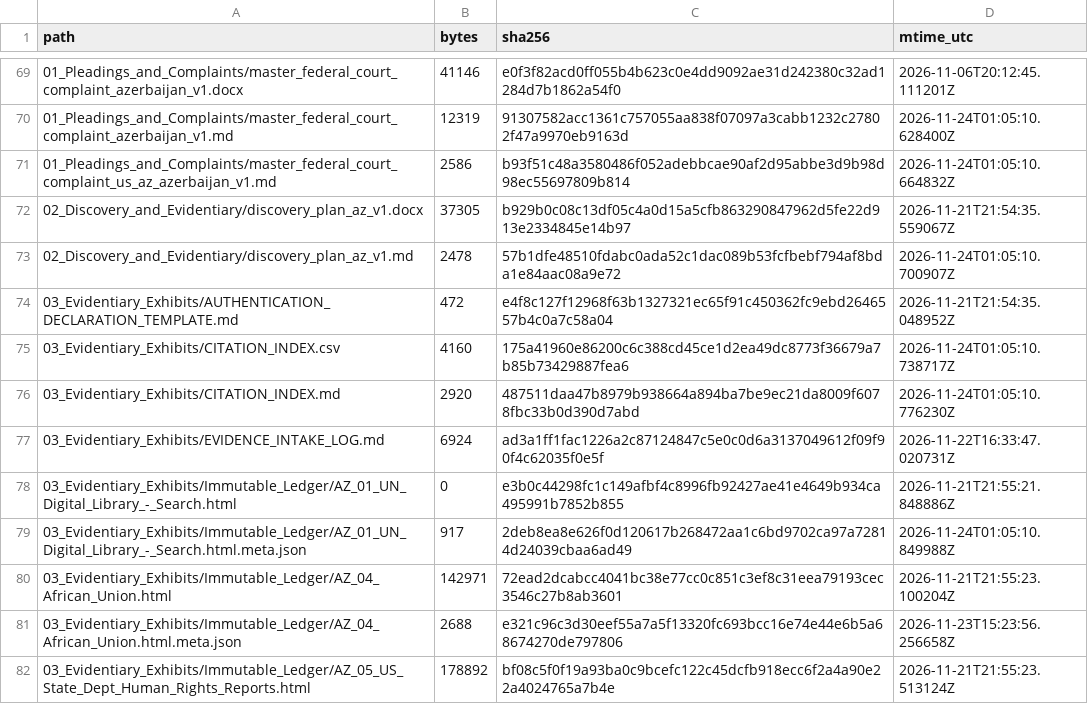
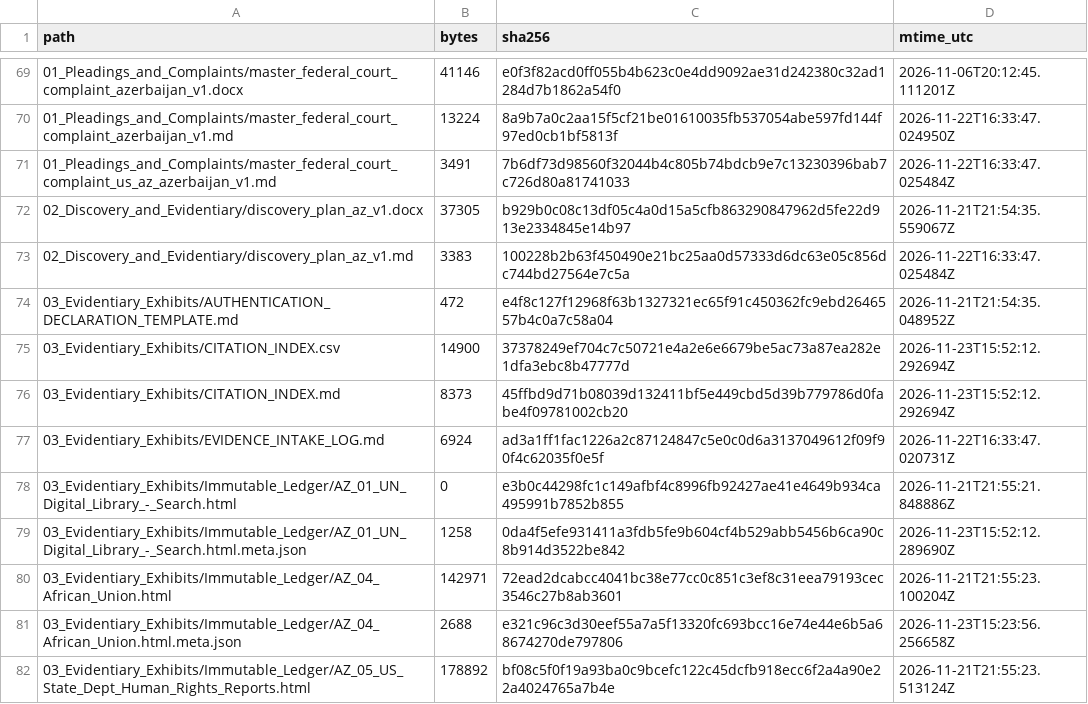
Before and after one commit to GlobalRestitutionAlliance/asia-us-az-azerbaijan-master-litigation, a CSV file: 99_Archives_and_Manifests/MANIFEST_SHA256.csv, drawn as a sheet; only a part is shown, gaps mark what is left out; the diff covers the shown part only.

```diff
--- a/99_Archives_and_Manifests/MANIFEST_SHA256.csv
+++ b/99_Archives_and_Manifests/MANIFEST_SHA256.csv
@@ -69,12 +69,12 @@ path,bytes,sha256,mtime_utc
 01_Pleadings_and_Complaints/master_federal_court_complaint_azerbaijan_v1.docx,41146,e0f3f82acd0ff055b4b623c0e4dd9092ae31d242380c32ad1284d7b1862a54f0,2026-11-06T20:12:45.111201Z
-01_Pleadings_and_Complaints/master_federal_court_complaint_azerbaijan_v1.md,12319,91307582acc1361c757055aa838f07097a3cabb1232c27802f47a9970eb9163d,2026-11-24T01:05:10.628400Z
-01_Pleadings_and_Complaints/master_federal_court_complaint_us_az_azerbaijan_v1.md,2586,b93f51c48a3580486f052adebbcae90af2d95abbe3d9b98d98ec55697809b814,2026-11-24T01:05:10.664832Z
+01_Pleadings_and_Complaints/master_federal_court_complaint_azerbaijan_v1.md,13224,8a9b7a0c2aa15f5cf21be01610035fb537054abe597fd144f97ed0cb1bf5813f,2026-11-22T16:33:47.024950Z
+01_Pleadings_and_Complaints/master_federal_court_complaint_us_az_azerbaijan_v1.md,3491,7b6df73d98560f32044b4c805b74bdcb9e7c13230396bab7c726d80a81741033,2026-11-22T16:33:47.025484Z
 02_Discovery_and_Evidentiary/discovery_plan_az_v1.docx,37305,b929b0c08c13df05c4a0d15a5cfb863290847962d5fe22d913e2334845e14b97,2026-11-21T21:54:35.559067Z
-02_Discovery_and_Evidentiary/discovery_plan_az_v1.md,2478,57b1dfe48510fdabc0ada52c1dac089b53fcfbebf794af8bda1e84aac08a9e72,2026-11-24T01:05:10.700907Z
+02_Discovery_and_Evidentiary/discovery_plan_az_v1.md,3383,100228b2b63f450490e21bc25aa0d57333d6dc63e05c856dc744bd27564e7c5a,2026-11-22T16:33:47.025484Z
 03_Evidentiary_Exhibits/AUTHENTICATION_DECLARATION_TEMPLATE.md,472,e4f8c127f12968f63b1327321ec65f91c450362fc9ebd2646557b4c0a7c58a04,2026-11-21T21:54:35.048952Z
-03_Evidentiary_Exhibits/CITATION_INDEX.csv,4160,175a41960e86200c6c388cd45ce1d2ea49dc8773f36679a7b85b73429887fea6,2026-11-24T01:05:10.738717Z
-03_Evidentiary_Exhibits/CITATION_INDEX.md,2920,487511daa47b8979b938664a894ba7be9ec21da8009f6078fbc33b0d390d7abd,2026-11-24T01:05:10.776230Z
+03_Evidentiary_Exhibits/CITATION_INDEX.csv,14900,37378249ef704c7c50721e4a2e6e6679be5ac73a87ea282e1dfa3ebc8b47777d,2026-11-23T15:52:12.292694Z
+03_Evidentiary_Exhibits/CITATION_INDEX.md,8373,45ffbd9d71b08039d132411bf5e449cbd5d39b779786d0fabe4f09781002cb20,2026-11-23T15:52:12.292694Z
 03_Evidentiary_Exhibits/EVIDENCE_INTAKE_LOG.md,6924,ad3a1ff1fac1226a2c87124847c5e0c0d6a3137049612f09f90f4c62035f0e5f,2026-11-22T16:33:47.020731Z
 03_Evidentiary_Exhibits/Immutable_Ledger/AZ_01_UN_Digital_Library_-_Search.html,0,e3b0c44298fc1c149afbf4c8996fb92427ae41e4649b934ca495991b7852b855,2026-11-21T21:55:21.848886Z
-03_Evidentiary_Exhibits/Immutable_Ledger/AZ_01_UN_Digital_Library_-_Search.html.meta.json,917,2deb8ea8e626f0d120617b268472aa1c6bd9702ca97a72814d24039cbaa6ad49,2026-11-24T01:05:10.849988Z
+03_Evidentiary_Exhibits/Immutable_Ledger/AZ_01_UN_Digital_Library_-_Search.html.meta.json,1258,0da4f5efe931411a3fdb5fe9b604cf4b529abb5456b6ca90c8b914d3522be842,2026-11-23T15:52:12.289690Z
 03_Evidentiary_Exhibits/Immutable_Ledger/AZ_04_African_Union.html,142971,72ead2dcabcc4041bc38e77cc0c851c3ef8c31eea79193cec3546c27b8ab3601,2026-11-21T21:55:23.100204Z
```
Also changed, not shown: 47 edited cells elsewhere in this file, 00_Master_Knowledge_Base/Master_Azerbaijan_Restitution_Crosswalk_Matrix.csv, 21 other files.
